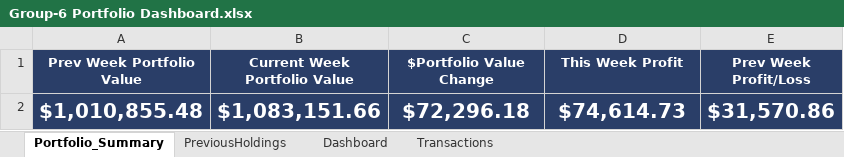
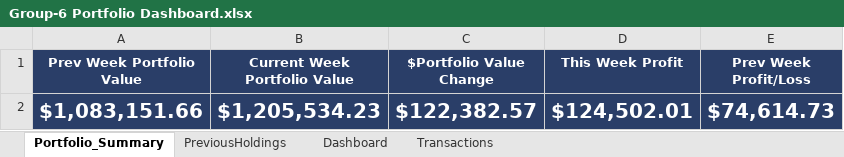
Before and after one commit to GMJ13/FinancialModeling1_Dashboard, an Excel workbook: Group-6 Portfolio Dashboard.xlsx, sheet Portfolio_Summary, drawn as a sheet; values as stored, in another font and other column widths than the file's, no borders; removed rows and columns are numbered as before the commit, all else as after; the diff names each change by its address in the sheet, - before the commit and + after, or states it on an @@ line.

```diff
--- a/Group-6 Portfolio Dashboard.xlsx (sheet Portfolio_Summary)
+++ b/Group-6 Portfolio Dashboard.xlsx (sheet Portfolio_Summary)
-row 2: $1,010,855.48 | $1,083,151.66 | $72,296.18 | $74,614.73 | $31,570.86
+row 2: $1,083,151.66 | $1,205,534.23 | $122,382.57 | $124,502.01 | $74,614.73
```
Also changed, not shown: sheet Transactions, sheet Dashboard, sheet PreviousHoldings, formulas that keep their value.
